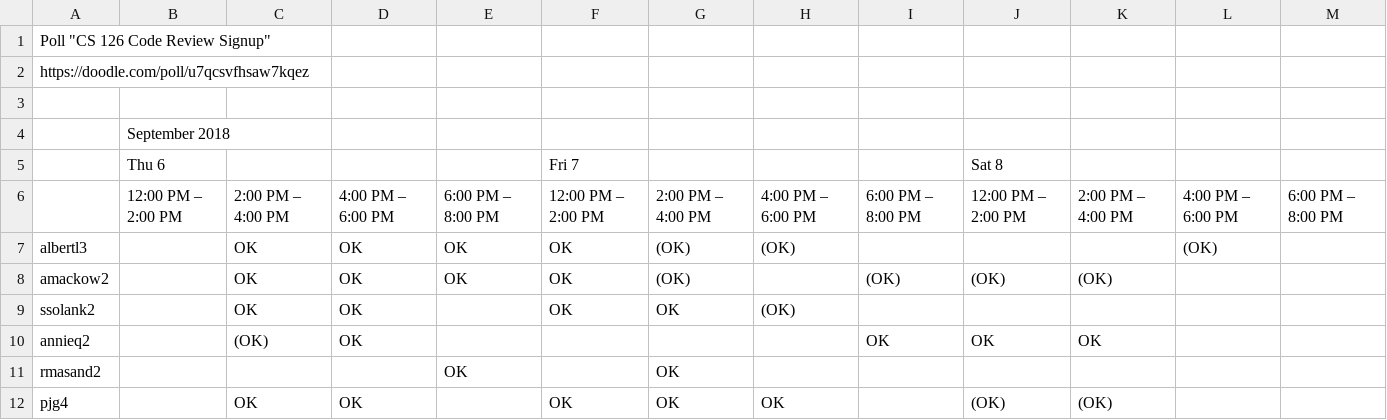
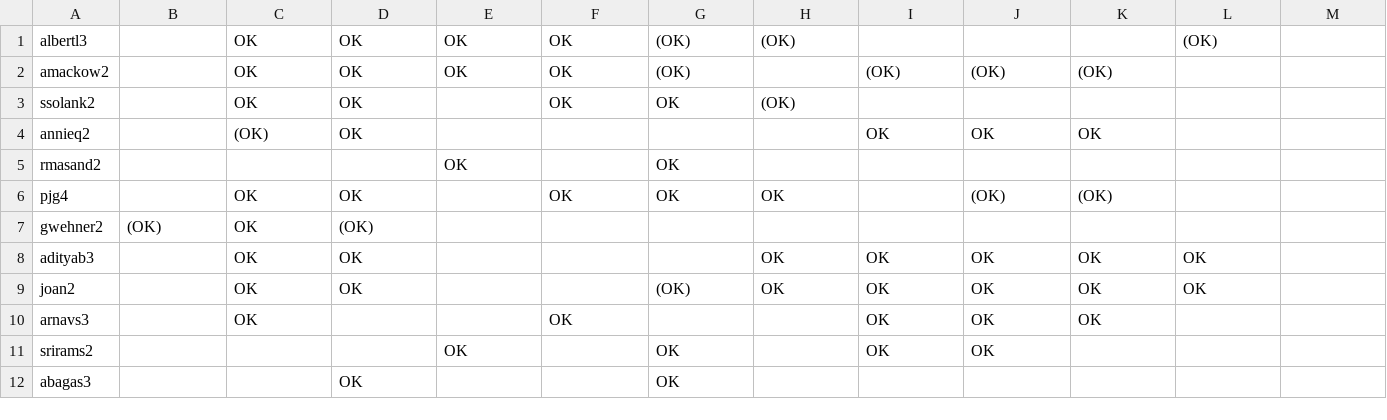
Before and after one commit to AlexMackowiak/TimeslotAssignment, a CSV file: test_data/fa18_data/mod_preferences.csv, drawn as a sheet; only a part is shown; the shorter side is filled out with more unchanged rows; the diff names each change by its address in the sheet, - before the commit and + after, or states it on an @@ line.

Commit message:
Modified input and test data to work with new poll processing

```diff
--- a/test_data/fa18_data/mod_preferences.csv
+++ b/test_data/fa18_data/mod_preferences.csv
-row 1: Poll "CS 126 Code Review Signup"
-row 2: https://doodle.com/poll/u7qcsvfhsaw7kqez
-row 3: (empty)
-row 4:  | September 2018
-row 5:  | Thu 6 |  |  |  | Fri 7 |  |  |  | Sat 8
-row 6:  | 12:00 PM – 2:00 PM | 2:00 PM – 4:00 PM | 4:00 PM – 6:00 PM | 6:00 PM – 8:00 PM | 12:00 PM – 2:00 PM | 2:00 PM – 4:00 PM | 4:00 PM – 6:00 PM | 6:00 PM – 8:00 PM | 12:00 PM – 2:00 PM | 2:00 PM – 4:00 PM | 4:00 PM – 6:00 PM | 6:00 PM – 8:00 PM
```
Also changed, not shown: test_data/chooses_preferred_times/student_preferences.csv, test_data/fa18_data/student_preferences.csv, 18 other files.
